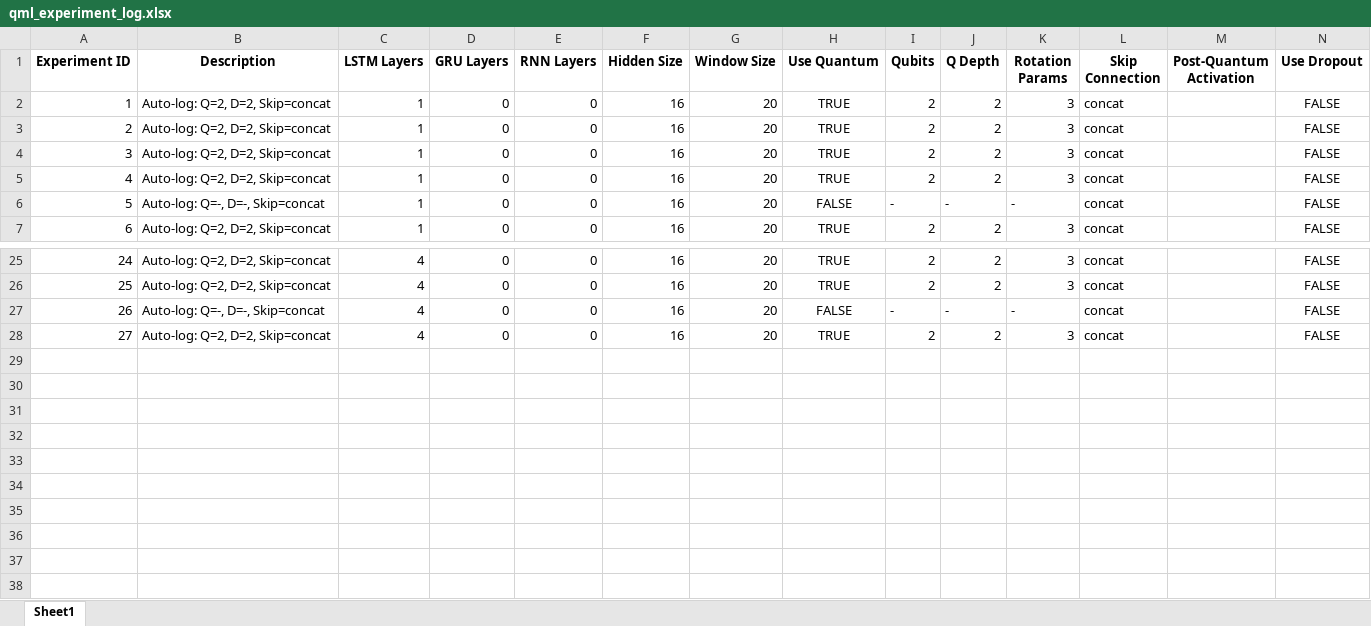
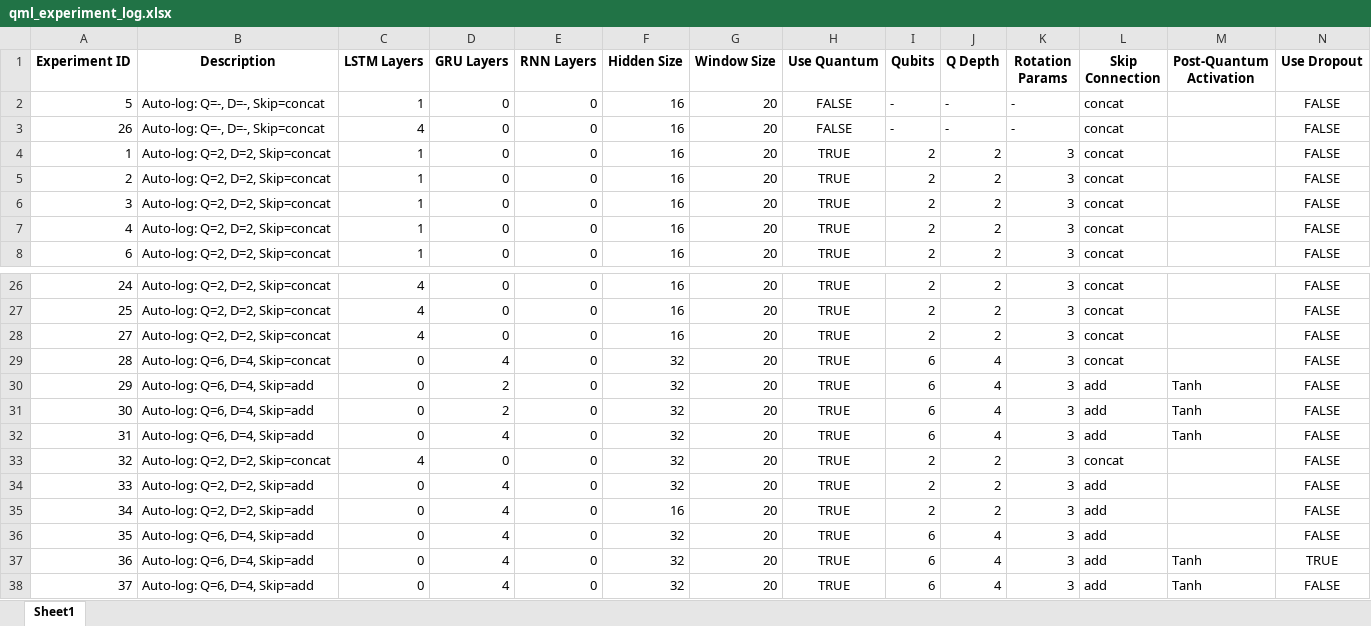
Before and after one commit to NathanPaceydev/Time-Series-Forecasting-Using-Hybrid-Quantum-Classical-Models, an Excel workbook: model/qml_experiment_log.xlsx, sheet Sheet1, drawn as a sheet; only a part is shown, gaps mark what is left out; values as stored, in another font and other column widths than the file's, no borders; rows hold the shown columns only; the diff names each change by its address in the sheet, - before the commit and + after, or states it on an @@ line.

```diff
--- a/model/qml_experiment_log.xlsx (sheet Sheet1)
+++ b/model/qml_experiment_log.xlsx (sheet Sheet1)
@@ row 6 moved to row 2: 5 @@
@@ row 27 moved to row 3: 26 @@
+row 29: 28 | Auto-log: Q=6, D=4, Skip=concat | 0 | 4 | 0 | 32 | 20 | TRUE | 6 | 4 | 3 | concat |  | FALSE
+row 30: 29 | Auto-log: Q=6, D=4, Skip=add | 0 | 2 | 0 | 32 | 20 | TRUE | 6 | 4 | 3 | add | Tanh | FALSE
+row 31: 30 | Auto-log: Q=6, D=4, Skip=add | 0 | 2 | 0 | 32 | 20 | TRUE | 6 | 4 | 3 | add | Tanh | FALSE
+row 32: 31 | Auto-log: Q=6, D=4, Skip=add | 0 | 4 | 0 | 32 | 20 | TRUE | 6 | 4 | 3 | add | Tanh | FALSE
+row 33: 32 | Auto-log: Q=2, D=2, Skip=concat | 4 | 0 | 0 | 32 | 20 | TRUE | 2 | 2 | 3 | concat |  | FALSE
+row 34: 33 | Auto-log: Q=2, D=2, Skip=add | 0 | 4 | 0 | 32 | 20 | TRUE | 2 | 2 | 3 | add |  | FALSE
+row 35: 34 | Auto-log: Q=2, D=2, Skip=add | 0 | 4 | 0 | 16 | 20 | TRUE | 2 | 2 | 3 | add |  | FALSE
+row 36: 35 | Auto-log: Q=6, D=4, Skip=add | 0 | 4 | 0 | 32 | 20 | TRUE | 6 | 4 | 3 | add |  | FALSE
+row 37: 36 | Auto-log: Q=6, D=4, Skip=add | 0 | 4 | 0 | 32 | 20 | TRUE | 6 | 4 | 3 | add | Tanh | TRUE
+row 38: 37 | Auto-log: Q=6, D=4, Skip=add | 0 | 4 | 0 | 32 | 20 | TRUE | 6 | 4 | 3 | add | Tanh | FALSE
```
Also changed, not shown: qml_experiment_log.xlsx, 28 other files.
